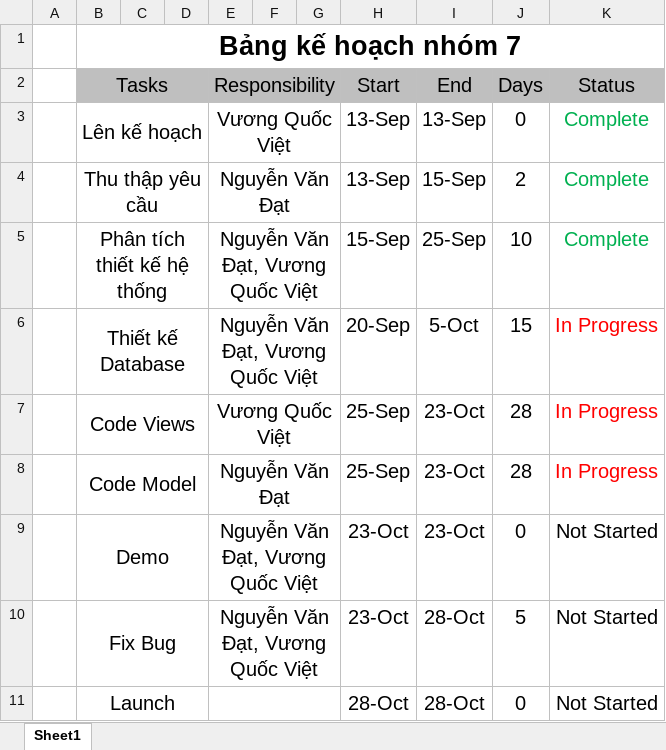
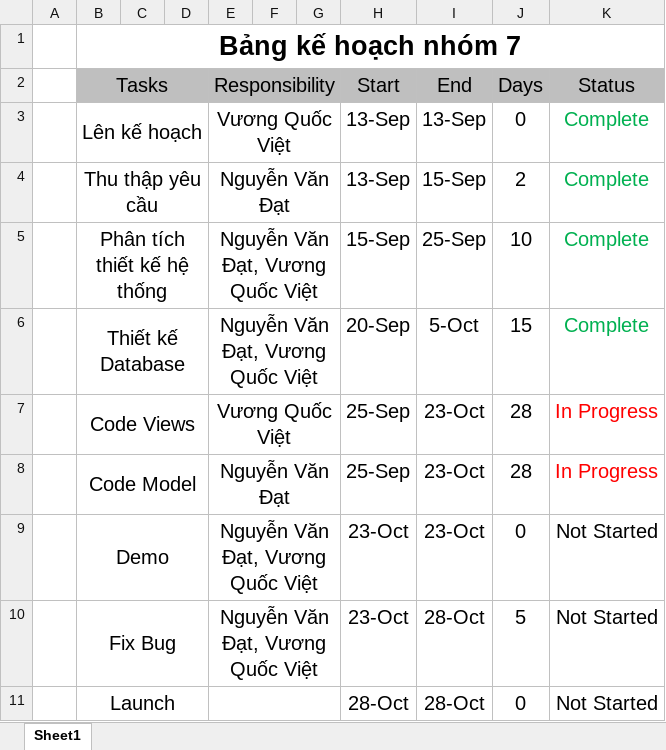
Before and after one commit to quocvietit/Egg-Shoot, an Excel workbook: KeHoach.xlsx, sheet Sheet1, drawn as a sheet; values as stored, in another font and other column widths than the file's, no borders; the diff names each change by its address in the sheet, - before the commit and + after, or states it on an @@ line.

Commit message:
update Ke Hoach

```diff
--- a/KeHoach.xlsx (sheet Sheet1)
+++ b/KeHoach.xlsx (sheet Sheet1)
-K6 (Status): In Progress
+K6 (Status): Complete
-K6 text colour: #FF0000
+K6 text colour: #00B050
```
